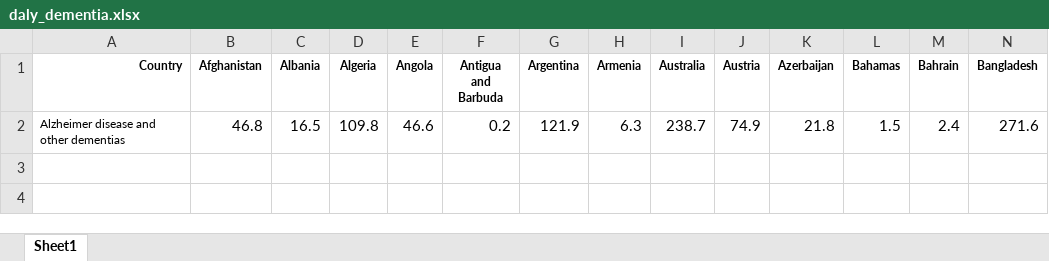
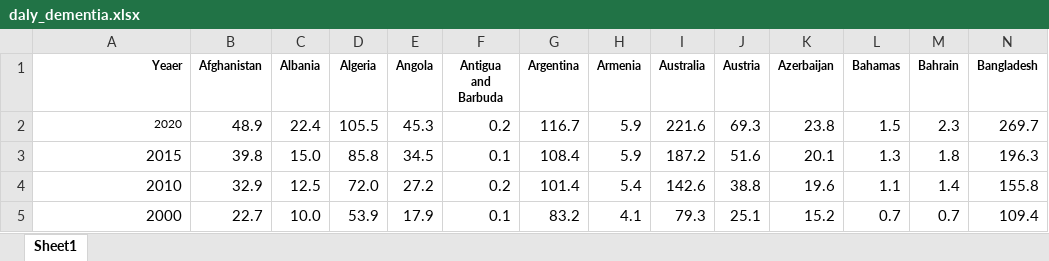
Before and after one commit to fbbgarcia/stat414_project, an Excel workbook: stat414_project_data/daly_dementia.xlsx, sheet Sheet1, drawn as a sheet; only a part is shown; values as stored, in another font and other column widths than the file's, no borders; conditional formats not drawn; removed rows and columns are numbered as before the commit, all else as after; rows hold the shown columns only; the diff names each change by its address in the sheet, - before the commit and + after, or states it on an @@ line.

Commit message:
Add files via upload

```diff
--- a/stat414_project_data/daly_dementia.xlsx (sheet Sheet1)
+++ b/stat414_project_data/daly_dementia.xlsx (sheet Sheet1)
-A1: Country
+A1: Yeaer
-row 2: Alzheimer disease and other dementias | 46.8 | 16.5 | 109.8 | 46.6 | 0.2 | 121.9 | 6.3 | 238.7 | 74.9 | 21.8 | 1.5 | 2.4 | 271.6
+row 2: 2020 | 48.9 | 22.4 | 105.5 | 45.3 | 0.2 | 116.7 | 5.9 | 221.6 | 69.3 | 23.8 | 1.5 | 2.3 | 269.7
+row 3: 2015 | 39.8 | 15.0 | 85.8 | 34.5 | 0.1 | 108.4 | 5.9 | 187.2 | 51.6 | 20.1 | 1.3 | 1.8 | 196.3
+row 4: 2010 | 32.9 | 12.5 | 72.0 | 27.2 | 0.2 | 101.4 | 5.4 | 142.6 | 38.8 | 19.6 | 1.1 | 1.4 | 155.8
+row 5: 2000 | 22.7 | 10.0 | 53.9 | 17.9 | 0.1 | 83.2 | 4.1 | 79.3 | 25.1 | 15.2 | 0.7 | 0.7 | 109.4
```
